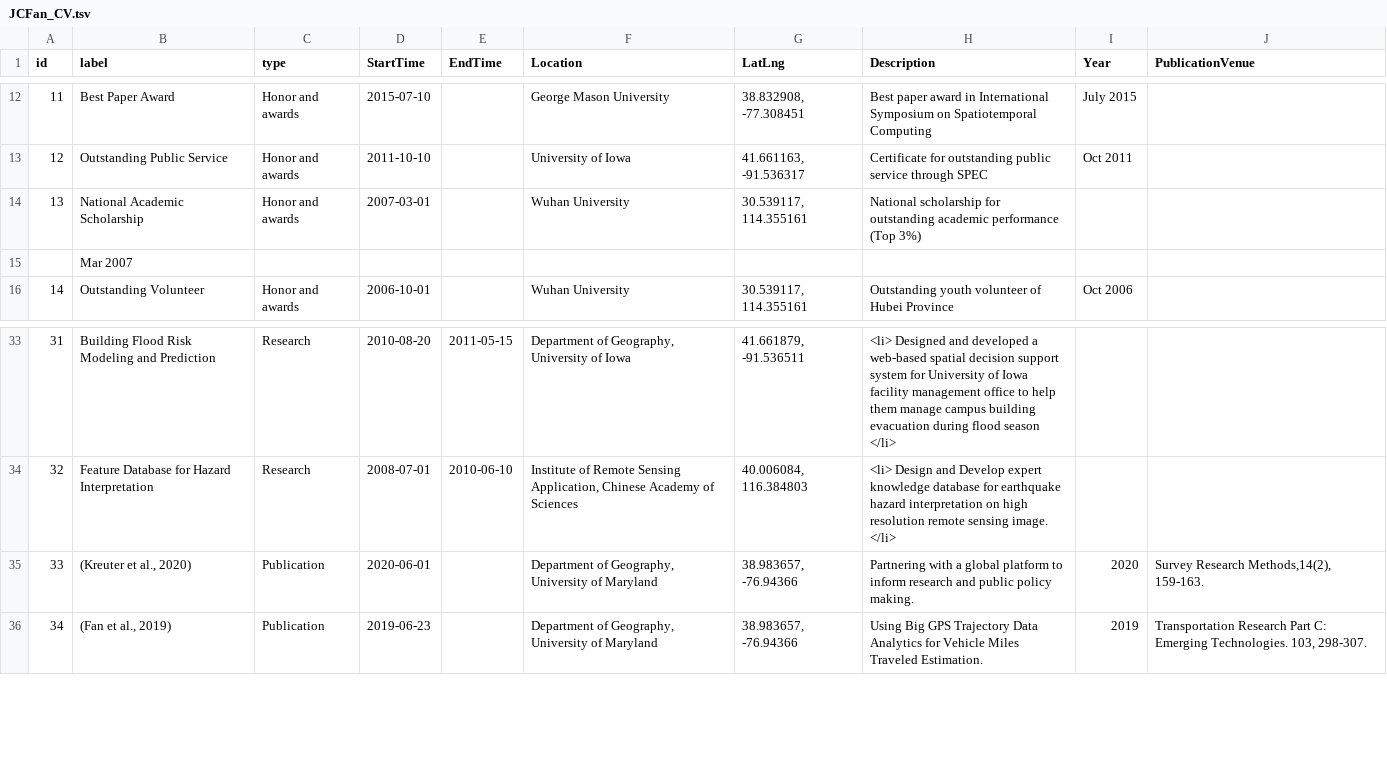
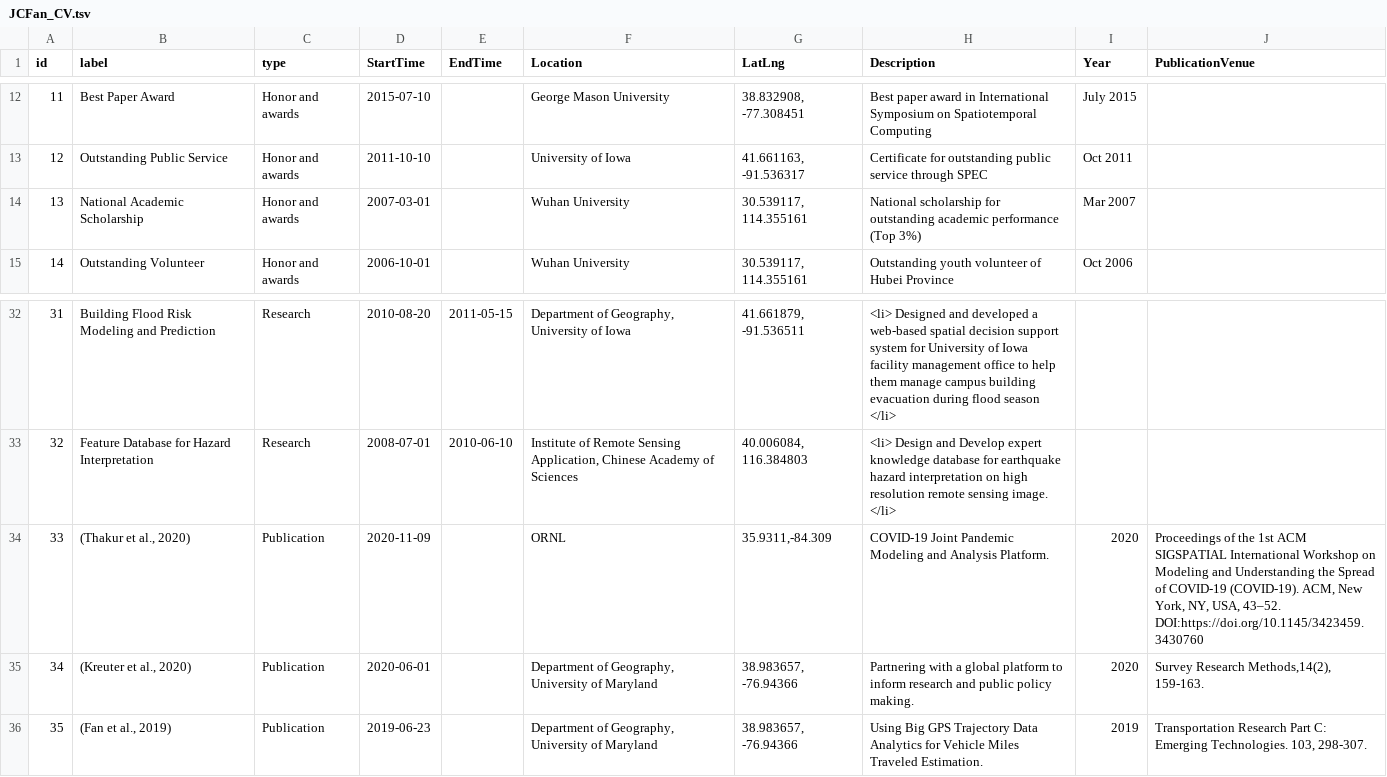
Before and after one commit to junchuan/junchuan.github.io, a TSV file: cv/JCFan_CV.tsv, drawn as a sheet; only a part is shown, gaps mark what is left out; removed rows and columns are numbered as before the commit, all else as after; the diff names each change by its address in the sheet, - before the commit and + after, or states it on an @@ line.

```diff
--- a/cv/JCFan_CV.tsv
+++ b/cv/JCFan_CV.tsv
-I14 (Year): (empty)
+I14 (Year): Mar 2007
-row 15:  | Mar 2007
+row 34: 33 | (Thakur et al., 2020) | Publication | 2020-11-09 |  | ORNL | 35.9311,-84.309 | COVID-19 Joint Pandemic Modeling and Analysis Platform. | 2020 | Proceedings of the 1st ACM SIGSPATIAL International Workshop on Modeling and Understanding the Spread of COVID-19 (COVID-19). ACM, New York, NY, USA, 43–52. DOI:https://doi.org/10.1145/3423459.3430760
@@ column A (id) renumbered from row 35 down @@
```
Also changed, not shown: 2 other files.
